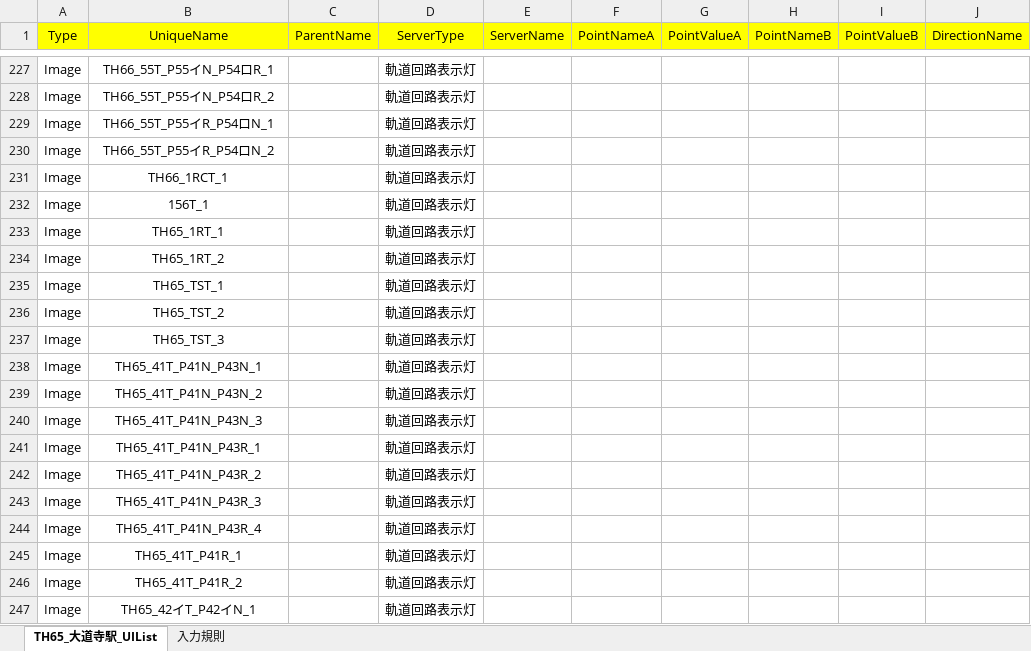
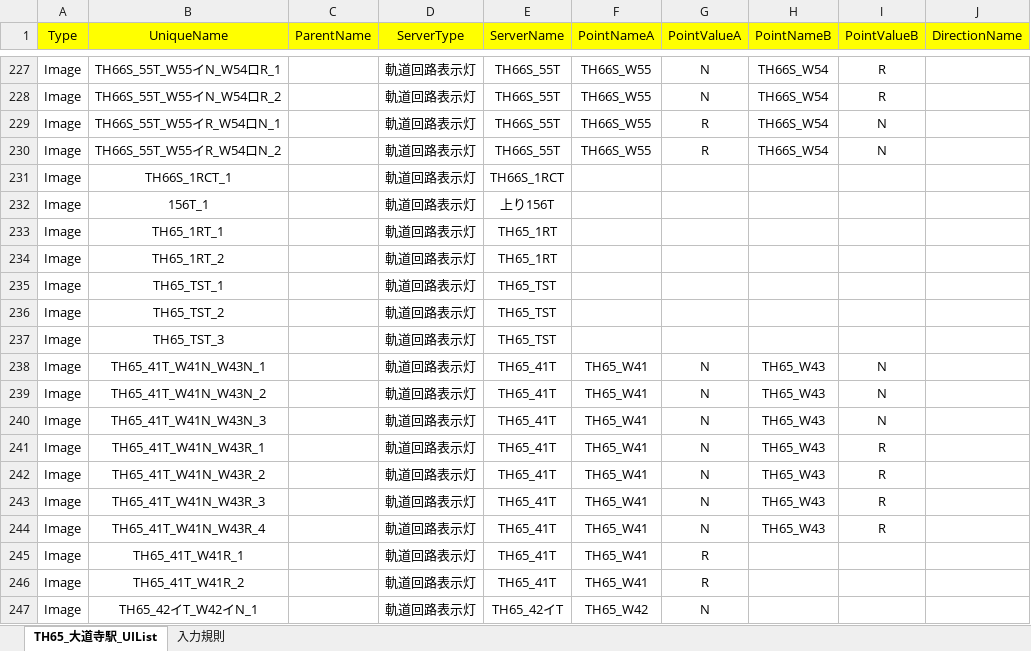
Before and after one commit to suine97/TatehamaInterlockingConsole, an Excel workbook: exe/TSV/Excel/TH65_Daidoji_UIList.xlsx, sheet TH65_大道寺駅_UIList, drawn as a sheet; only a part is shown, gaps mark what is left out; values as stored, in another font and other column widths than the file's, no borders; the diff covers the shown part only; the diff names each change by its address in the sheet, - before the commit and + after, or states it on an @@ line.

```diff
--- a/exe/TSV/Excel/TH65_Daidoji_UIList.xlsx (sheet TH65_大道寺駅_UIList)
+++ b/exe/TSV/Excel/TH65_Daidoji_UIList.xlsx (sheet TH65_大道寺駅_UIList)
-B227 (UniqueName): TH66_55T_P55イN_P54ロR_1
+B227 (UniqueName): TH66S_55T_W55イN_W54ロR_1
-E227:E230 (ServerName): (empty)
+E227:E230 (ServerName): TH66S_55T
-F227:F230 (PointNameA): (empty)
+F227:F230 (PointNameA): TH66S_W55
-G227:G228 (PointValueA): (empty)
+G227:G228 (PointValueA): N
-H227:H230 (PointNameB): (empty)
+H227:H230 (PointNameB): TH66S_W54
-I227:I228 (PointValueB): (empty)
+I227:I228 (PointValueB): R
-B228 (UniqueName): TH66_55T_P55イN_P54ロR_2
+B228 (UniqueName): TH66S_55T_W55イN_W54ロR_2
-B229 (UniqueName): TH66_55T_P55イR_P54ロN_1
+B229 (UniqueName): TH66S_55T_W55イR_W54ロN_1
-G229:G230 (PointValueA): (empty)
+G229:G230 (PointValueA): R
-I229:I230 (PointValueB): (empty)
+I229:I230 (PointValueB): N
-B230 (UniqueName): TH66_55T_P55イR_P54ロN_2
+B230 (UniqueName): TH66S_55T_W55イR_W54ロN_2
-B231 (UniqueName): TH66_1RCT_1
+B231 (UniqueName): TH66S_1RCT_1
-E231 (ServerName): (empty)
+E231 (ServerName): TH66S_1RCT
-E232 (ServerName): (empty)
+E232 (ServerName): 上り156T
-E233:E234 (ServerName): (empty)
+E233:E234 (ServerName): TH65_1RT
-E235:E237 (ServerName): (empty)
+E235:E237 (ServerName): TH65_TST
-B238 (UniqueName): TH65_41T_P41N_P43N_1
+B238 (UniqueName): TH65_41T_W41N_W43N_1
-E238:E246 (ServerName): (empty)
+E238:E246 (ServerName): TH65_41T
-F238:F246 (PointNameA): (empty)
+F238:F246 (PointNameA): TH65_W41
-G238:G244 (PointValueA): (empty)
+G238:G244 (PointValueA): N
-H238:H244 (PointNameB): (empty)
+H238:H244 (PointNameB): TH65_W43
-I238:I240 (PointValueB): (empty)
+I238:I240 (PointValueB): N
-B239 (UniqueName): TH65_41T_P41N_P43N_2
+B239 (UniqueName): TH65_41T_W41N_W43N_2
-B240 (UniqueName): TH65_41T_P41N_P43N_3
+B240 (UniqueName): TH65_41T_W41N_W43N_3
-B241 (UniqueName): TH65_41T_P41N_P43R_1
+B241 (UniqueName): TH65_41T_W41N_W43R_1
-I241:I244 (PointValueB): (empty)
+I241:I244 (PointValueB): R
-B242 (UniqueName): TH65_41T_P41N_P43R_2
+B242 (UniqueName): TH65_41T_W41N_W43R_2
-B243 (UniqueName): TH65_41T_P41N_P43R_3
+B243 (UniqueName): TH65_41T_W41N_W43R_3
-B244 (UniqueName): TH65_41T_P41N_P43R_4
+B244 (UniqueName): TH65_41T_W41N_W43R_4
-B245 (UniqueName): TH65_41T_P41R_1
+B245 (UniqueName): TH65_41T_W41R_1
-G245:G246 (PointValueA): (empty)
+G245:G246 (PointValueA): R
-B246 (UniqueName): TH65_41T_P41R_2
+B246 (UniqueName): TH65_41T_W41R_2
-B247 (UniqueName): TH65_42イT_P42イN_1
+B247 (UniqueName): TH65_42イT_W42イN_1
-E247 (ServerName): (empty)
+E247 (ServerName): TH65_42イT
-F247 (PointNameA): (empty)
+F247 (PointNameA): TH65_W42
-G247 (PointValueA): (empty)
+G247 (PointValueA): N
```
Also changed, not shown: 608 edited cells elsewhere in this sheet, exe/TSV/Excel/TH63_Mizukoshi_UIList.xlsx, exe/TSV/Excel/TH64_Fujie_UIList.xlsx, 25 other files.
